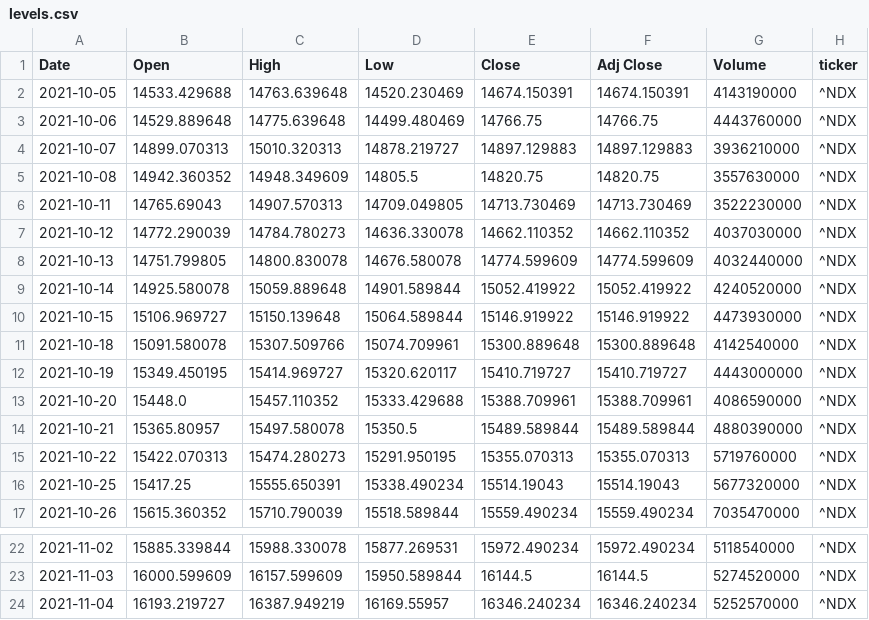
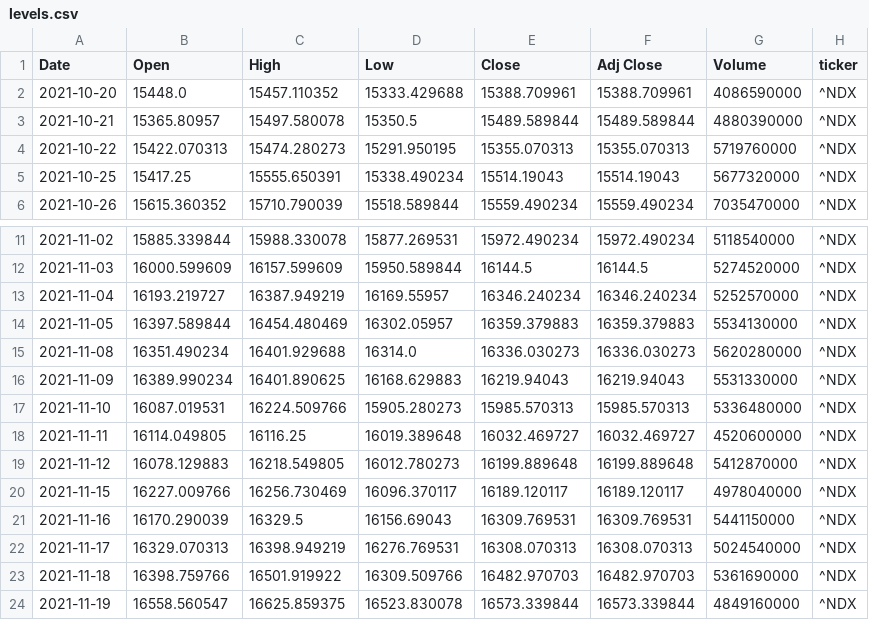
Before and after one commit to AymericBerthoumieu/webScrapingForFinancialAnalysis, a CSV file: Utils/levels.csv, drawn as a sheet; only a part is shown, gaps mark what is left out; removed rows and columns are numbered as before the commit, all else as after; the diff names each change by its address in the sheet, - before the commit and + after, or states it on an @@ line.

```diff
--- a/Utils/levels.csv
+++ b/Utils/levels.csv
-row 2: 2021-10-05 | 14533.429688 | 14763.639648 | 14520.230469 | 14674.150391 | 14674.150391 | 4143190000 | ^NDX
-row 3: 2021-10-06 | 14529.889648 | 14775.639648 | 14499.480469 | 14766.75 | 14766.75 | 4443760000 | ^NDX
-row 4: 2021-10-07 | 14899.070313 | 15010.320313 | 14878.219727 | 14897.129883 | 14897.129883 | 3936210000 | ^NDX
-row 5: 2021-10-08 | 14942.360352 | 14948.349609 | 14805.5 | 14820.75 | 14820.75 | 3557630000 | ^NDX
-row 6: 2021-10-11 | 14765.69043 | 14907.570313 | 14709.049805 | 14713.730469 | 14713.730469 | 3522230000 | ^NDX
-row 7: 2021-10-12 | 14772.290039 | 14784.780273 | 14636.330078 | 14662.110352 | 14662.110352 | 4037030000 | ^NDX
-row 8: 2021-10-13 | 14751.799805 | 14800.830078 | 14676.580078 | 14774.599609 | 14774.599609 | 4032440000 | ^NDX
-row 9: 2021-10-14 | 14925.580078 | 15059.889648 | 14901.589844 | 15052.419922 | 15052.419922 | 4240520000 | ^NDX
-row 10: 2021-10-15 | 15106.969727 | 15150.139648 | 15064.589844 | 15146.919922 | 15146.919922 | 4473930000 | ^NDX
-row 11: 2021-10-18 | 15091.580078 | 15307.509766 | 15074.709961 | 15300.889648 | 15300.889648 | 4142540000 | ^NDX
-row 12: 2021-10-19 | 15349.450195 | 15414.969727 | 15320.620117 | 15410.719727 | 15410.719727 | 4443000000 | ^NDX
+row 14: 2021-11-05 | 16397.589844 | 16454.480469 | 16302.05957 | 16359.379883 | 16359.379883 | 5534130000 | ^NDX
+row 15: 2021-11-08 | 16351.490234 | 16401.929688 | 16314.0 | 16336.030273 | 16336.030273 | 5620280000 | ^NDX
+row 16: 2021-11-09 | 16389.990234 | 16401.890625 | 16168.629883 | 16219.94043 | 16219.94043 | 5531330000 | ^NDX
+row 17: 2021-11-10 | 16087.019531 | 16224.509766 | 15905.280273 | 15985.570313 | 15985.570313 | 5336480000 | ^NDX
+row 18: 2021-11-11 | 16114.049805 | 16116.25 | 16019.389648 | 16032.469727 | 16032.469727 | 4520600000 | ^NDX
+row 19: 2021-11-12 | 16078.129883 | 16218.549805 | 16012.780273 | 16199.889648 | 16199.889648 | 5412870000 | ^NDX
+row 20: 2021-11-15 | 16227.009766 | 16256.730469 | 16096.370117 | 16189.120117 | 16189.120117 | 4978040000 | ^NDX
+row 21: 2021-11-16 | 16170.290039 | 16329.5 | 16156.69043 | 16309.769531 | 16309.769531 | 5441150000 | ^NDX
+row 22: 2021-11-17 | 16329.070313 | 16398.949219 | 16276.769531 | 16308.070313 | 16308.070313 | 5024540000 | ^NDX
+row 23: 2021-11-18 | 16398.759766 | 16501.919922 | 16309.509766 | 16482.970703 | 16482.970703 | 5361690000 | ^NDX
+row 24: 2021-11-19 | 16558.560547 | 16625.859375 | 16523.830078 | 16573.339844 | 16573.339844 | 4849160000 | ^NDX
```
Also changed, not shown: 3 other files.
